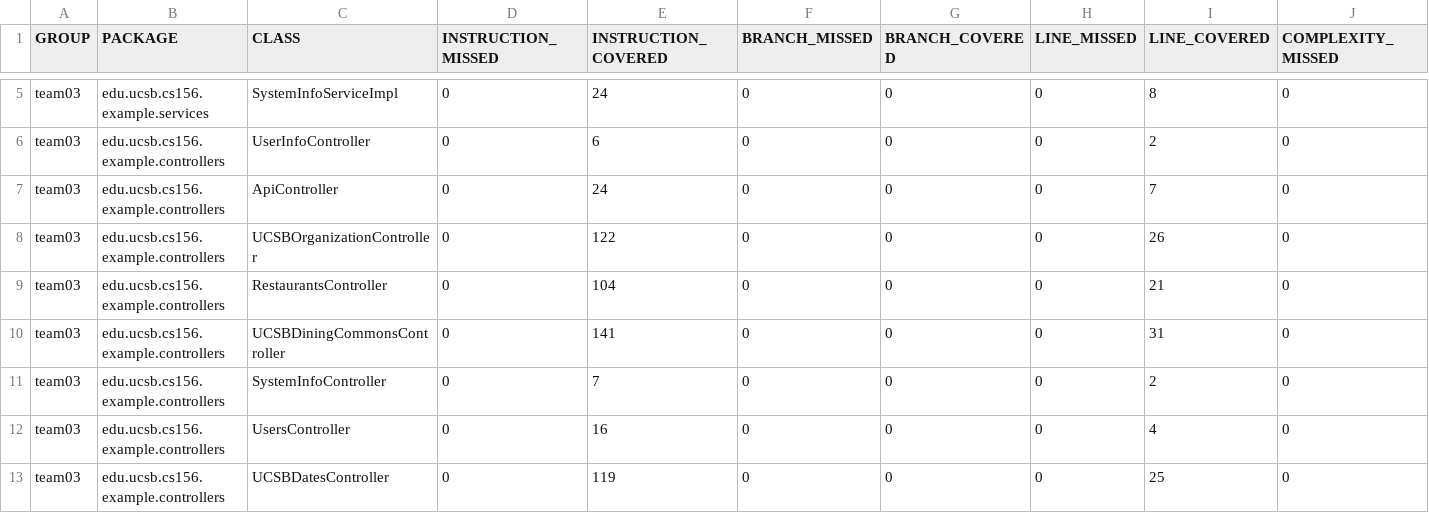
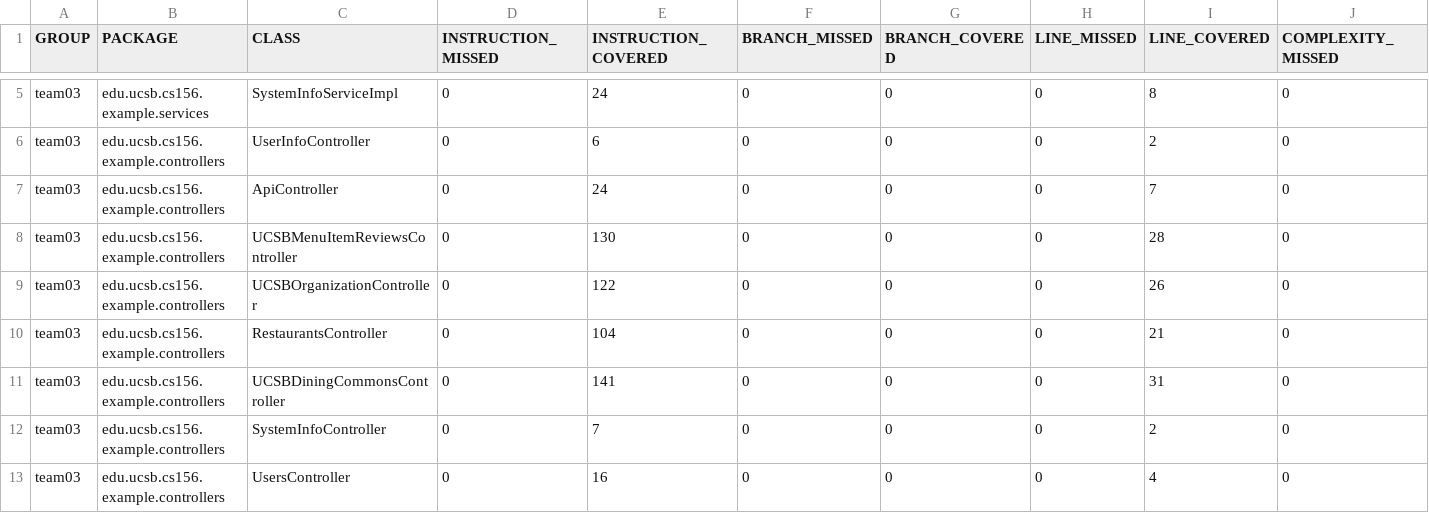
Before and after one commit to ucsb-cs156-f23/team03-f23-7pm-3, a CSV file: jacoco/jacoco.csv, drawn as a sheet; only a part is shown, gaps mark what is left out; the shorter side is filled out with more unchanged rows; rows hold the shown columns only; the diff names each change by its address in the sheet, - before the commit and + after, or states it on an @@ line.

Commit message:
Deploying to gh-pages from @ ucsb-cs156-f23/team03-f23-7pm-3@977f60c898385a0c255784812fa5bf0bc3c8d36e 🚀

```diff
--- a/jacoco/jacoco.csv
+++ b/jacoco/jacoco.csv
+row 8: team03 | edu.ucsb.cs156.example.controllers | UCSBMenuItemReviewsController | 0 | 130 | 0 | 0 | 0 | 28 | 0
```
Also changed, not shown: 7 other files.
